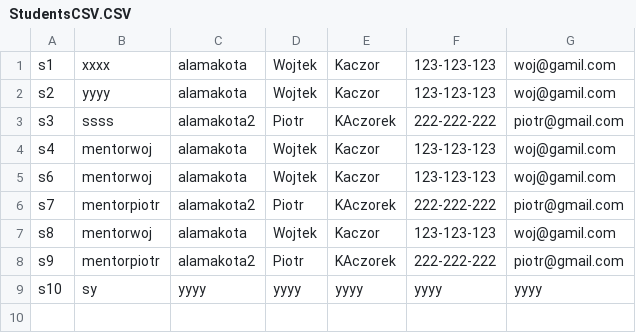
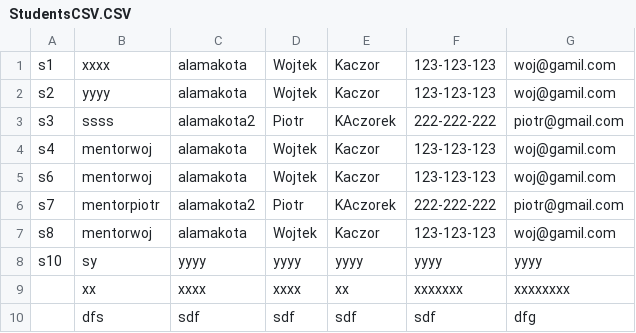
Before and after one commit to CodecoolKRK20173/ccms-daro-radian-rom, a CSV file: src/main/resources/StudentsCSV.CSV, drawn as a sheet.

```diff
--- a/src/main/resources/StudentsCSV.CSV
+++ b/src/main/resources/StudentsCSV.CSV
@@ -7,3 +7,4 @@ s7	mentorpiotr	alamakota2	Piotr	KAczorek	222-222-222	piotr@gmail.com
 s8	mentorwoj	alamakota	Wojtek	Kaczor	123-123-123	woj@gamil.com
-s9	mentorpiotr	alamakota2	Piotr	KAczorek	222-222-222	piotr@gmail.com
 s10	sy	yyyy	yyyy	yyyy	yyyy	yyyy
+	xx	xxxx	xxxx	xx	xxxxxxx	xxxxxxxx
+	dfs	sdf	sdf	sdf	sdf	dfg
```
Also changed, not shown: 9 other files.
